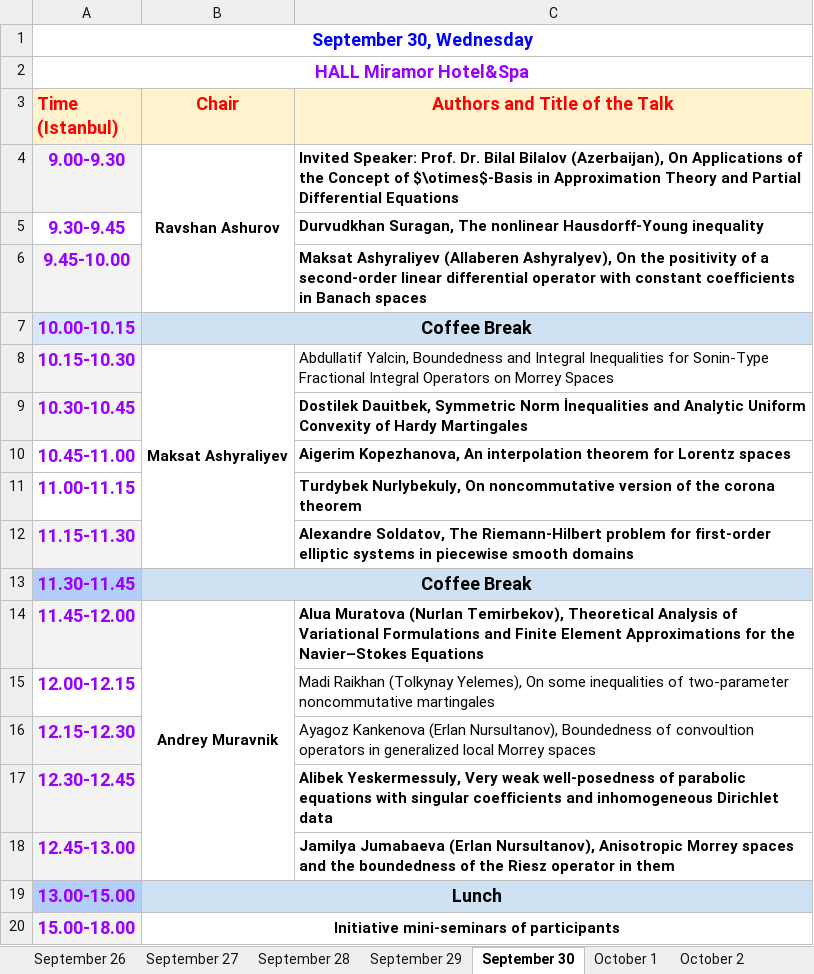
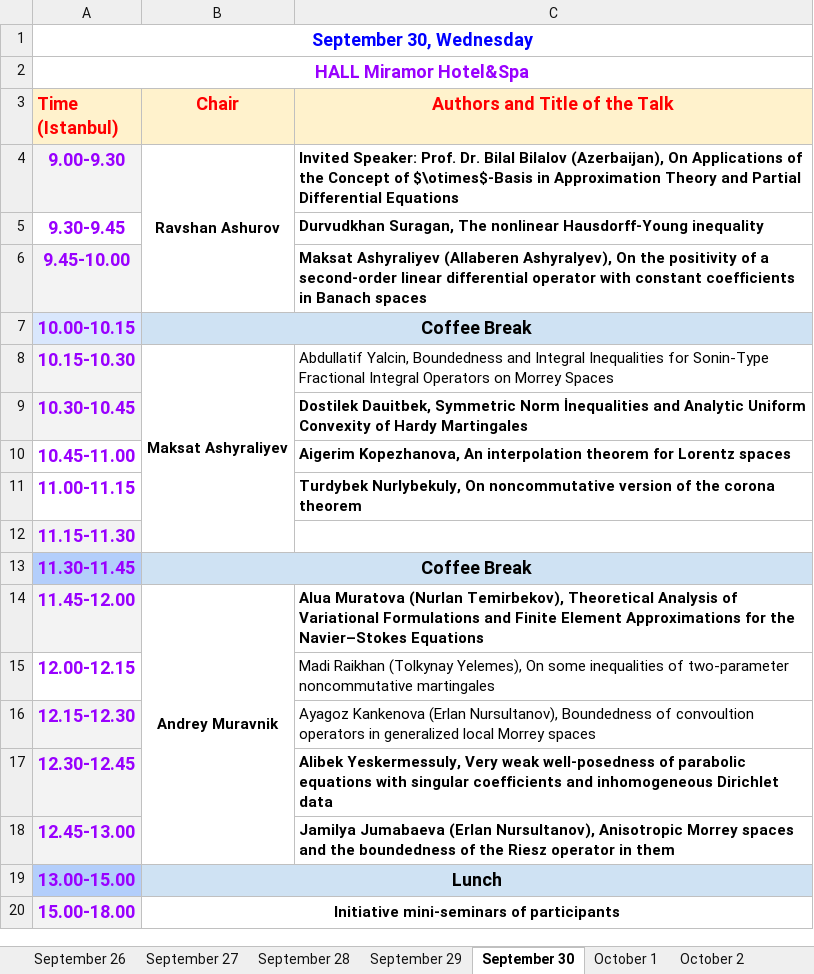
Before and after one commit to icaam-online/icaam, an Excel workbook: media/data/program_ICAAM_2026.xlsx, sheet September 30, drawn as a sheet; values as stored, in another font and other column widths than the file's, no borders; the diff names each change by its address in the sheet, - before the commit and + after, or states it on an @@ line.

```diff
--- a/media/data/program_ICAAM_2026.xlsx (sheet September 30)
+++ b/media/data/program_ICAAM_2026.xlsx (sheet September 30)
-C12 (Authors and Title of the Talk): Alexandre Soldatov, The Riemann-Hilbert problem for first-order elliptic systems in piecewise smooth domains
+C12 (Authors and Title of the Talk): (empty)
```
Also changed, not shown: sheet October 3, sheet October 2, sheet October 1, sheet September 27, sheet September 28.
